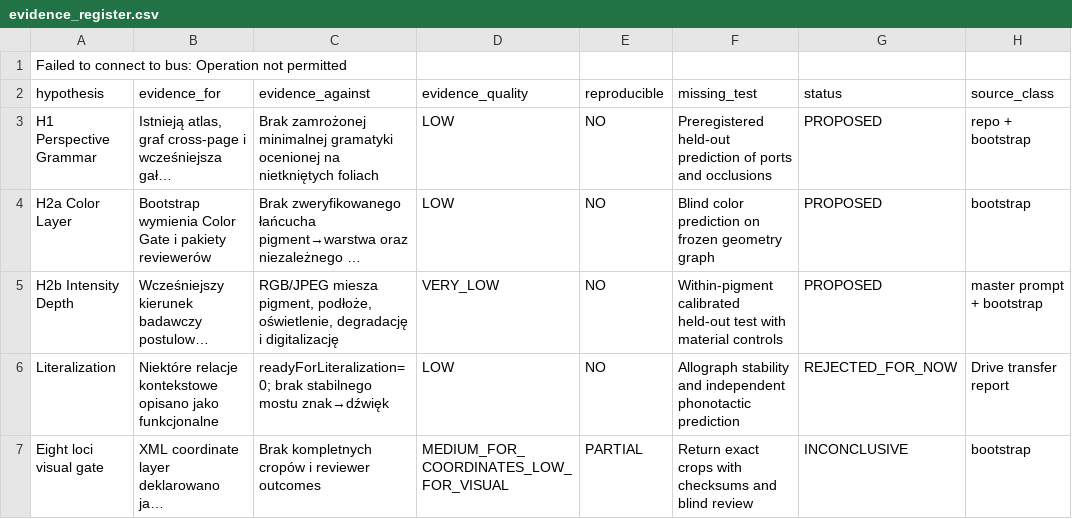
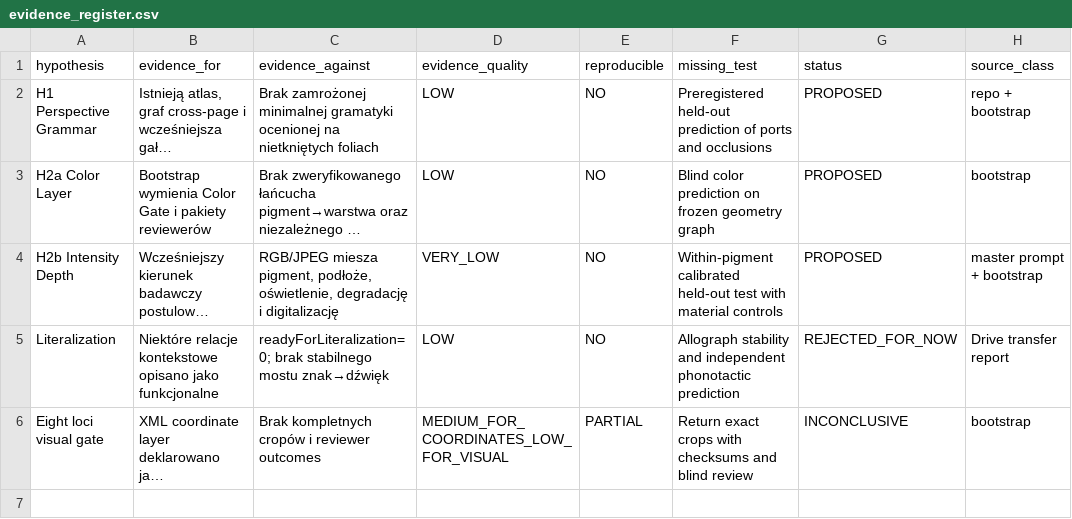
Before and after one commit to SonGohan231/voynichese, a CSV file: research_os/evidence_register.csv, drawn as a sheet; long unchanged cells end in …; the diff names each change by its address in the sheet, - before the commit and + after, or states it on an @@ line.

Commit message:
chore(research-os): remove injected bus message from research_os/evidence_register.csv

```diff
--- a/research_os/evidence_register.csv
+++ b/research_os/evidence_register.csv
-row 1: Failed to connect to bus: Operation not permitted
```
